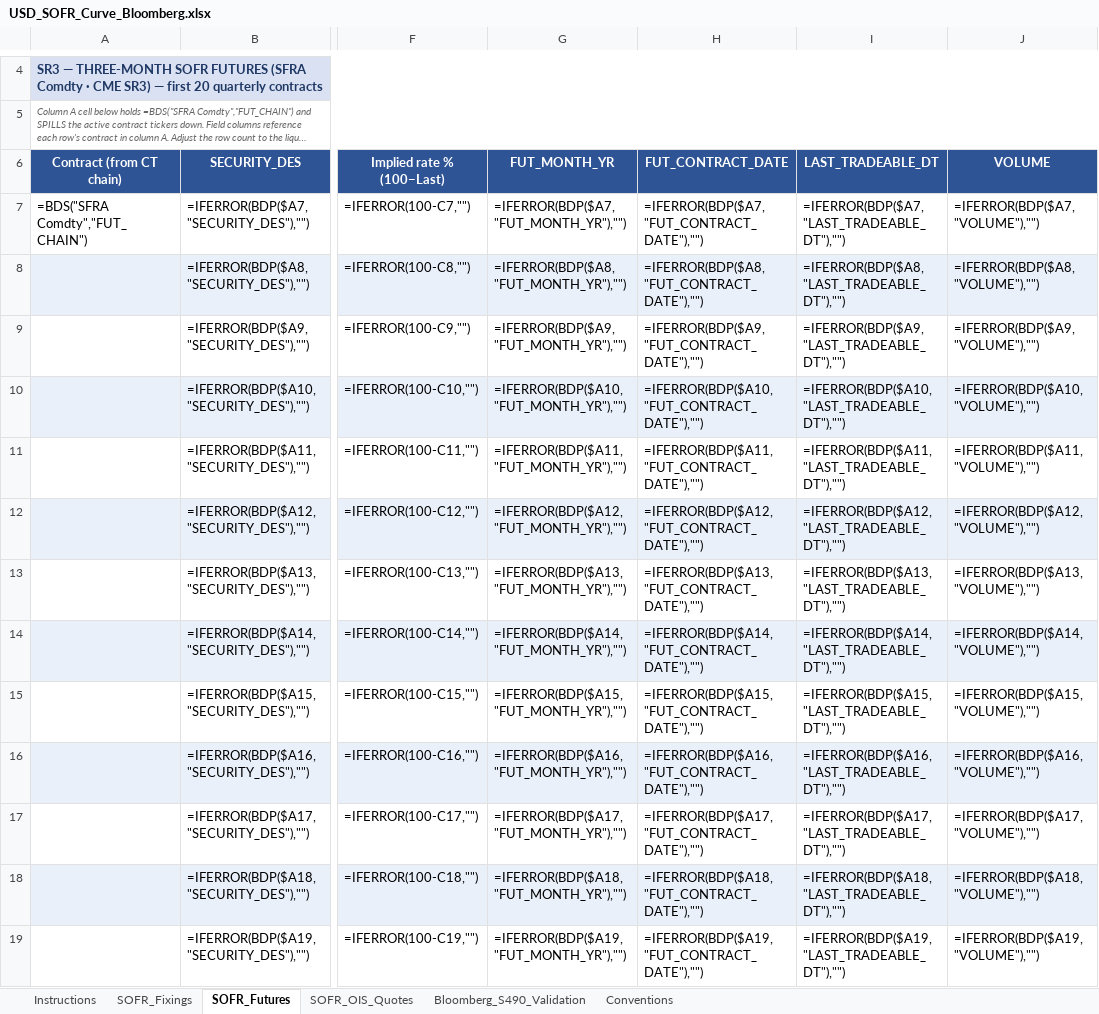
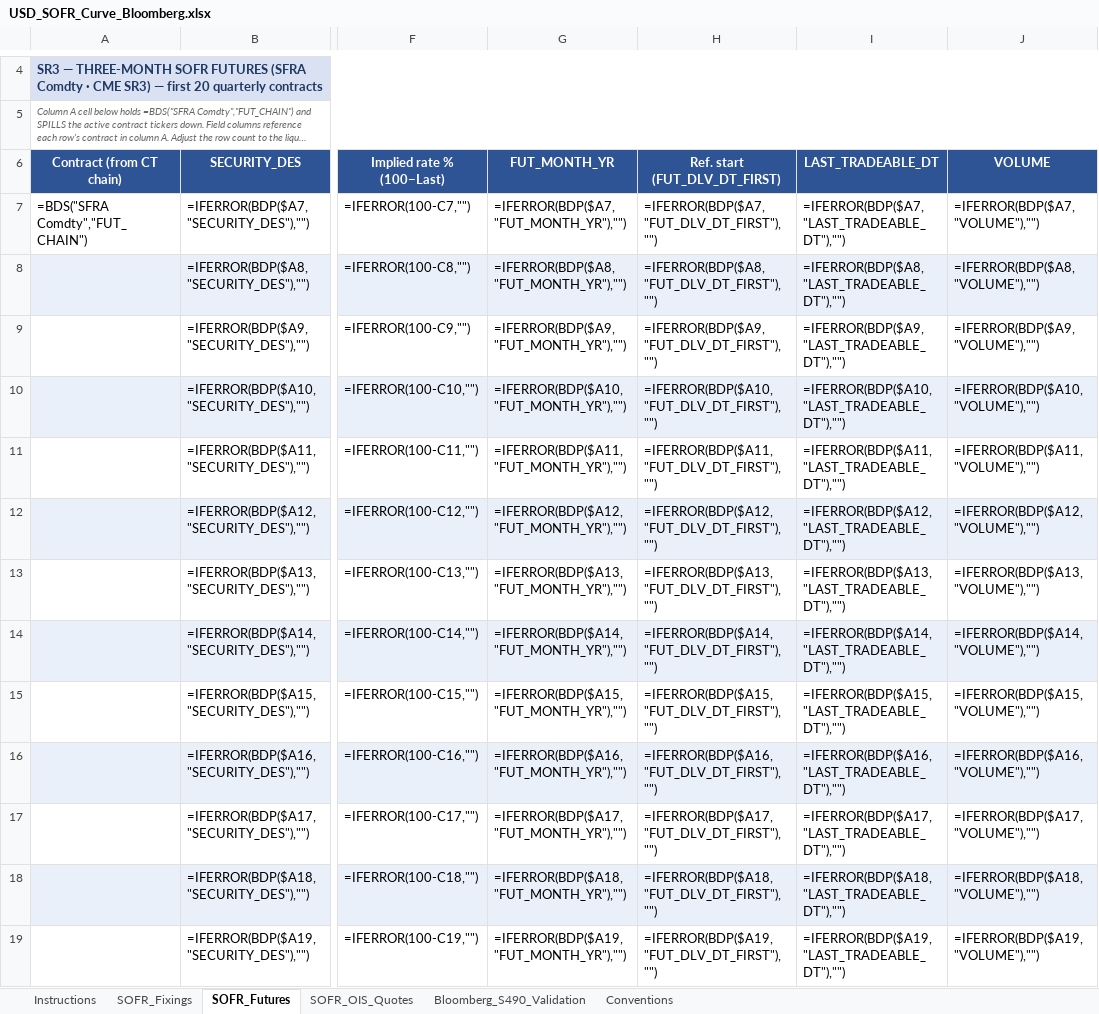
Before and after one commit to nl2992/usd-sofr-curve, an Excel workbook: bloomberg/USD_SOFR_Curve_Bloomberg.xlsx, sheet SOFR_Futures, drawn as a sheet; only a part is shown, gaps mark what is left out; long unchanged cells end in …; values as stored, in another font and other column widths than the file's, no borders; formulas without a stored value are shown as written; the diff covers the shown part only; the diff names each change by its address in the sheet, - before the commit and + after, or states it on an @@ line.

```diff
--- a/bloomberg/USD_SOFR_Curve_Bloomberg.xlsx (sheet SOFR_Futures)
+++ b/bloomberg/USD_SOFR_Curve_Bloomberg.xlsx (sheet SOFR_Futures)
-H6: FUT_CONTRACT_DATE
+H6: Ref. start (FUT_DLV_DT_FIRST)
-H7: =IFERROR(BDP($A7,"FUT_CONTRACT_DATE"),"")
+H7: =IFERROR(BDP($A7,"FUT_DLV_DT_FIRST"),"")
-H8: =IFERROR(BDP($A8,"FUT_CONTRACT_DATE"),"")
+H8: =IFERROR(BDP($A8,"FUT_DLV_DT_FIRST"),"")
-H9: =IFERROR(BDP($A9,"FUT_CONTRACT_DATE"),"")
+H9: =IFERROR(BDP($A9,"FUT_DLV_DT_FIRST"),"")
-H10: =IFERROR(BDP($A10,"FUT_CONTRACT_DATE"),"")
+H10: =IFERROR(BDP($A10,"FUT_DLV_DT_FIRST"),"")
-H11: =IFERROR(BDP($A11,"FUT_CONTRACT_DATE"),"")
+H11: =IFERROR(BDP($A11,"FUT_DLV_DT_FIRST"),"")
-H12: =IFERROR(BDP($A12,"FUT_CONTRACT_DATE"),"")
+H12: =IFERROR(BDP($A12,"FUT_DLV_DT_FIRST"),"")
-H13: =IFERROR(BDP($A13,"FUT_CONTRACT_DATE"),"")
+H13: =IFERROR(BDP($A13,"FUT_DLV_DT_FIRST"),"")
-H14: =IFERROR(BDP($A14,"FUT_CONTRACT_DATE"),"")
+H14: =IFERROR(BDP($A14,"FUT_DLV_DT_FIRST"),"")
-H15: =IFERROR(BDP($A15,"FUT_CONTRACT_DATE"),"")
+H15: =IFERROR(BDP($A15,"FUT_DLV_DT_FIRST"),"")
-H16: =IFERROR(BDP($A16,"FUT_CONTRACT_DATE"),"")
+H16: =IFERROR(BDP($A16,"FUT_DLV_DT_FIRST"),"")
-H17: =IFERROR(BDP($A17,"FUT_CONTRACT_DATE"),"")
+H17: =IFERROR(BDP($A17,"FUT_DLV_DT_FIRST"),"")
-H18: =IFERROR(BDP($A18,"FUT_CONTRACT_DATE"),"")
+H18: =IFERROR(BDP($A18,"FUT_DLV_DT_FIRST"),"")
-H19: =IFERROR(BDP($A19,"FUT_CONTRACT_DATE"),"")
+H19: =IFERROR(BDP($A19,"FUT_DLV_DT_FIRST"),"")
```
Also changed, not shown: 21 edited cells elsewhere in this sheet, sheet Conventions, 1 other file.
